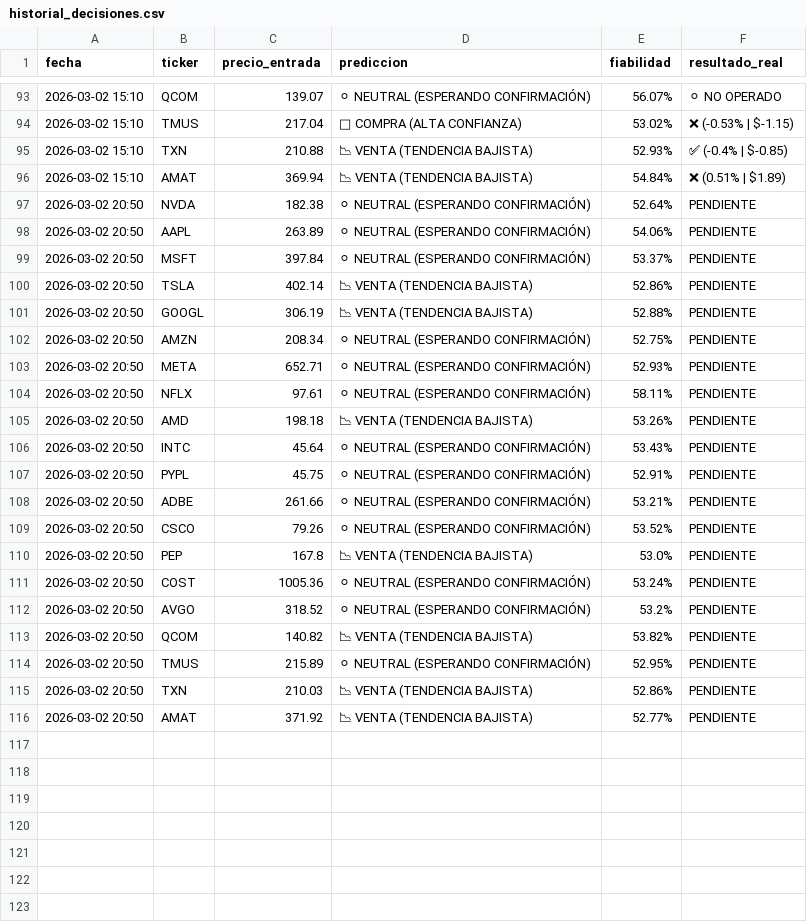
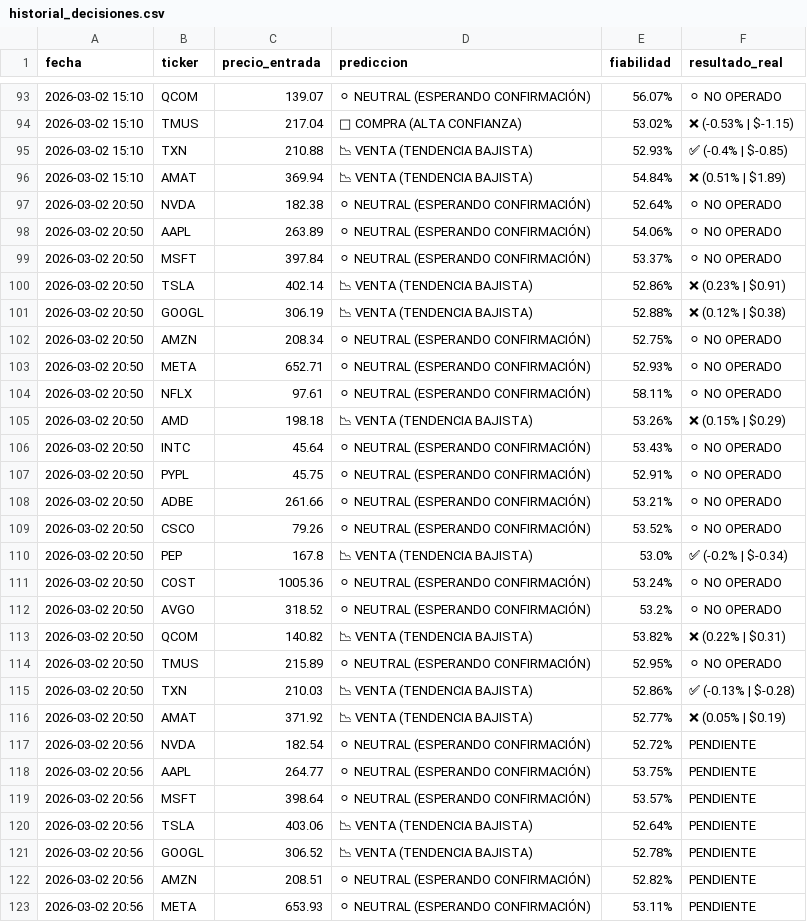
Before and after one commit to Men2zAI/QuantumTrader, a CSV file: historial_decisiones.csv, drawn as a sheet; only a part is shown, gaps mark what is left out; the diff covers the shown part only.

```diff
--- a/historial_decisiones.csv
+++ b/historial_decisiones.csv
@@ -96,21 +96,28 @@ fecha,ticker,precio_entrada,prediccion,fiabilidad,resultado_real
 2026-03-02 15:10,AMAT,369.94,📉 VENTA (TENDENCIA BAJISTA),54.84%,❌ (0.51% | $1.89)
-2026-03-02 20:50,NVDA,182.38,⚪ NEUTRAL (ESPERANDO CONFIRMACIÓN),52.64%,PENDIENTE
-2026-03-02 20:50,AAPL,263.89,⚪ NEUTRAL (ESPERANDO CONFIRMACIÓN),54.06%,PENDIENTE
-2026-03-02 20:50,MSFT,397.84,⚪ NEUTRAL (ESPERANDO CONFIRMACIÓN),53.37%,PENDIENTE
-2026-03-02 20:50,TSLA,402.14,📉 VENTA (TENDENCIA BAJISTA),52.86%,PENDIENTE
-2026-03-02 20:50,GOOGL,306.19,📉 VENTA (TENDENCIA BAJISTA),52.88%,PENDIENTE
-2026-03-02 20:50,AMZN,208.34,⚪ NEUTRAL (ESPERANDO CONFIRMACIÓN),52.75%,PENDIENTE
-2026-03-02 20:50,META,652.71,⚪ NEUTRAL (ESPERANDO CONFIRMACIÓN),52.93%,PENDIENTE
-2026-03-02 20:50,NFLX,97.61,⚪ NEUTRAL (ESPERANDO CONFIRMACIÓN),58.11%,PENDIENTE
-2026-03-02 20:50,AMD,198.18,📉 VENTA (TENDENCIA BAJISTA),53.26%,PENDIENTE
-2026-03-02 20:50,INTC,45.64,⚪ NEUTRAL (ESPERANDO CONFIRMACIÓN),53.43%,PENDIENTE
-2026-03-02 20:50,PYPL,45.75,⚪ NEUTRAL (ESPERANDO CONFIRMACIÓN),52.91%,PENDIENTE
-2026-03-02 20:50,ADBE,261.66,⚪ NEUTRAL (ESPERANDO CONFIRMACIÓN),53.21%,PENDIENTE
-2026-03-02 20:50,CSCO,79.26,⚪ NEUTRAL (ESPERANDO CONFIRMACIÓN),53.52%,PENDIENTE
-2026-03-02 20:50,PEP,167.8,📉 VENTA (TENDENCIA BAJISTA),53.0%,PENDIENTE
-2026-03-02 20:50,COST,1005.36,⚪ NEUTRAL (ESPERANDO CONFIRMACIÓN),53.24%,PENDIENTE
-2026-03-02 20:50,AVGO,318.52,⚪ NEUTRAL (ESPERANDO CONFIRMACIÓN),53.2%,PENDIENTE
-2026-03-02 20:50,QCOM,140.82,📉 VENTA (TENDENCIA BAJISTA),53.82%,PENDIENTE
-2026-03-02 20:50,TMUS,215.89,⚪ NEUTRAL (ESPERANDO CONFIRMACIÓN),52.95%,PENDIENTE
-2026-03-02 20:50,TXN,210.03,📉 VENTA (TENDENCIA BAJISTA),52.86%,PENDIENTE
-2026-03-02 20:50,AMAT,371.92,📉 VENTA (TENDENCIA BAJISTA),52.77%,PENDIENTE
+2026-03-02 20:50,NVDA,182.38,⚪ NEUTRAL (ESPERANDO CONFIRMACIÓN),52.64%,⚪ NO OPERADO
+2026-03-02 20:50,AAPL,263.89,⚪ NEUTRAL (ESPERANDO CONFIRMACIÓN),54.06%,⚪ NO OPERADO
+2026-03-02 20:50,MSFT,397.84,⚪ NEUTRAL (ESPERANDO CONFIRMACIÓN),53.37%,⚪ NO OPERADO
+2026-03-02 20:50,TSLA,402.14,📉 VENTA (TENDENCIA BAJISTA),52.86%,❌ (0.23% | $0.91)
+2026-03-02 20:50,GOOGL,306.19,📉 VENTA (TENDENCIA BAJISTA),52.88%,❌ (0.12% | $0.38)
+2026-03-02 20:50,AMZN,208.34,⚪ NEUTRAL (ESPERANDO CONFIRMACIÓN),52.75%,⚪ NO OPERADO
+2026-03-02 20:50,META,652.71,⚪ NEUTRAL (ESPERANDO CONFIRMACIÓN),52.93%,⚪ NO OPERADO
+2026-03-02 20:50,NFLX,97.61,⚪ NEUTRAL (ESPERANDO CONFIRMACIÓN),58.11%,⚪ NO OPERADO
+2026-03-02 20:50,AMD,198.18,📉 VENTA (TENDENCIA BAJISTA),53.26%,❌ (0.15% | $0.29)
+2026-03-02 20:50,INTC,45.64,⚪ NEUTRAL (ESPERANDO CONFIRMACIÓN),53.43%,⚪ NO OPERADO
+2026-03-02 20:50,PYPL,45.75,⚪ NEUTRAL (ESPERANDO CONFIRMACIÓN),52.91%,⚪ NO OPERADO
+2026-03-02 20:50,ADBE,261.66,⚪ NEUTRAL (ESPERANDO CONFIRMACIÓN),53.21%,⚪ NO OPERADO
+2026-03-02 20:50,CSCO,79.26,⚪ NEUTRAL (ESPERANDO CONFIRMACIÓN),53.52%,⚪ NO OPERADO
+2026-03-02 20:50,PEP,167.8,📉 VENTA (TENDENCIA BAJISTA),53.0%,✅ (-0.2% | $-0.34)
+2026-03-02 20:50,COST,1005.36,⚪ NEUTRAL (ESPERANDO CONFIRMACIÓN),53.24%,⚪ NO OPERADO
+2026-03-02 20:50,AVGO,318.52,⚪ NEUTRAL (ESPERANDO CONFIRMACIÓN),53.2%,⚪ NO OPERADO
+2026-03-02 20:50,QCOM,140.82,📉 VENTA (TENDENCIA BAJISTA),53.82%,❌ (0.22% | $0.31)
+2026-03-02 20:50,TMUS,215.89,⚪ NEUTRAL (ESPERANDO CONFIRMACIÓN),52.95%,⚪ NO OPERADO
+2026-03-02 20:50,TXN,210.03,📉 VENTA (TENDENCIA BAJISTA),52.86%,✅ (-0.13% | $-0.28)
+2026-03-02 20:50,AMAT,371.92,📉 VENTA (TENDENCIA BAJISTA),52.77%,❌ (0.05% | $0.19)
+2026-03-02 20:56,NVDA,182.54,⚪ NEUTRAL (ESPERANDO CONFIRMACIÓN),52.72%,PENDIENTE
+2026-03-02 20:56,AAPL,264.77,⚪ NEUTRAL (ESPERANDO CONFIRMACIÓN),53.75%,PENDIENTE
+2026-03-02 20:56,MSFT,398.64,⚪ NEUTRAL (ESPERANDO CONFIRMACIÓN),53.57%,PENDIENTE
+2026-03-02 20:56,TSLA,403.06,📉 VENTA (TENDENCIA BAJISTA),52.64%,PENDIENTE
+2026-03-02 20:56,GOOGL,306.52,📉 VENTA (TENDENCIA BAJISTA),52.78%,PENDIENTE
+2026-03-02 20:56,AMZN,208.51,⚪ NEUTRAL (ESPERANDO CONFIRMACIÓN),52.82%,PENDIENTE
+2026-03-02 20:56,META,653.93,⚪ NEUTRAL (ESPERANDO CONFIRMACIÓN),53.11%,PENDIENTE
```
Also changed, not shown: 13 added rows elsewhere in this file, 2 other files.
